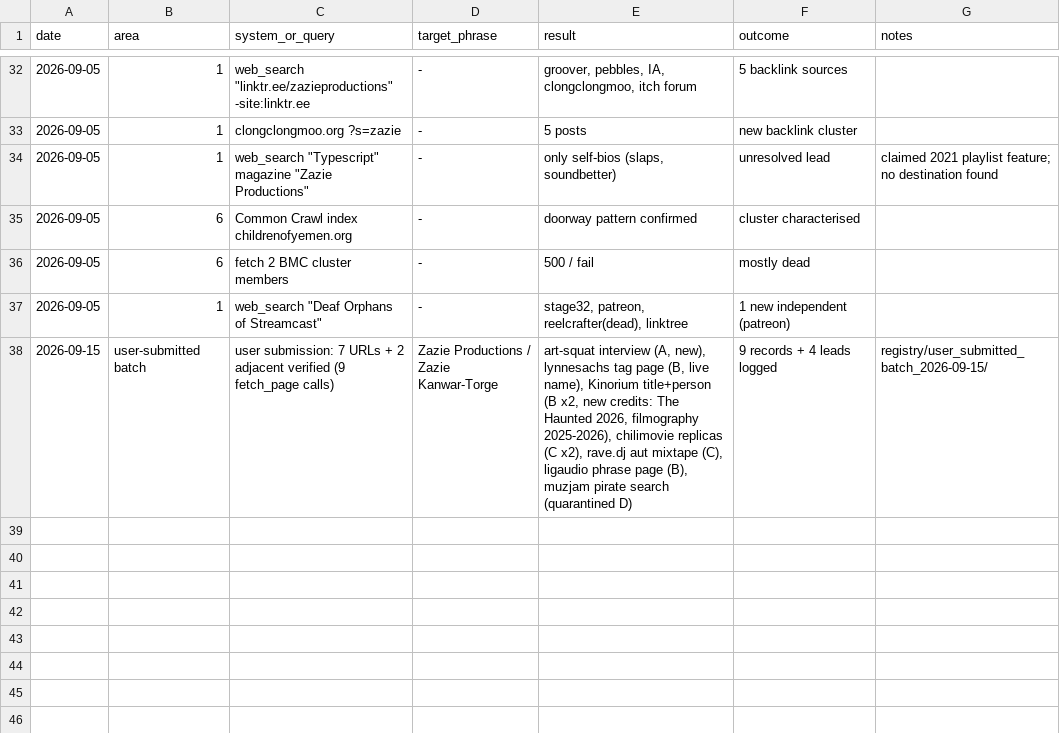
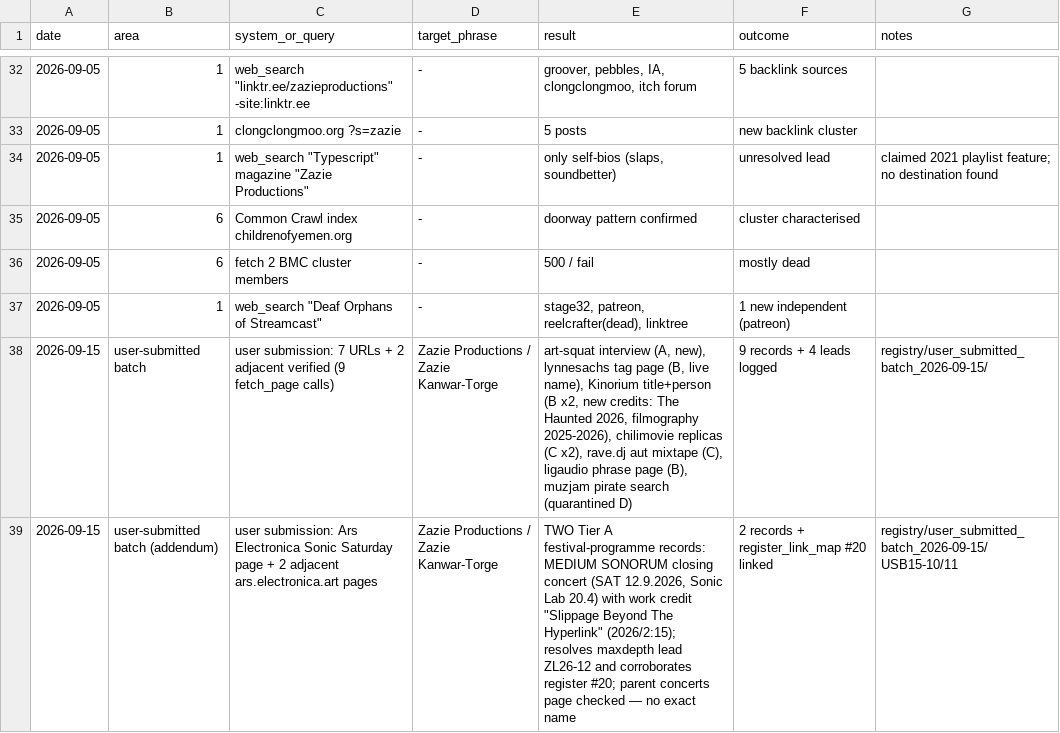
Before and after one commit to zazieproductions/Comprehensive-Backlink-Tracker---Zazie-Productions-, a CSV file: registry/web_presence_expansion/research_log.csv, drawn as a sheet; only a part is shown, gaps mark what is left out; the diff names each change by its address in the sheet, - before the commit and + after, or states it on an @@ line.

```diff
--- a/registry/web_presence_expansion/research_log.csv
+++ b/registry/web_presence_expansion/research_log.csv
+row 39: 2026-09-15 | user-submitted batch (addendum) | user submission: Ars Electronica Sonic Saturday page + 2 adjacent ars.electronica.art pages | Zazie Productions / Zazie Kanwar-Torge | TWO Tier A festival-programme records: MEDIUM SONORUM closing concert (SAT 12.9.2026, Sonic Lab 20.4) with work credit "Slippage Beyond The Hyperlink" (2026/2:15); resolves maxdepth lead ZL26-12 and corroborates register #20; parent concerts page checked — no exact name | 2 records + register_link_map #20 linked | registry/user_submitted_batch_2026-09-15/ USB15-10/11
```
Also changed, not shown: data/master/register_link_map.csv, registry/user_submitted_batch_2026-09-15/source_access_log.csv, 8 other files.
